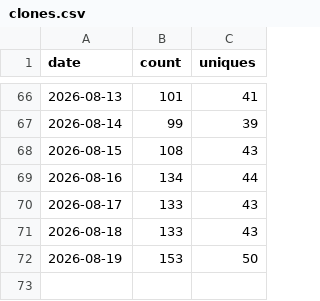
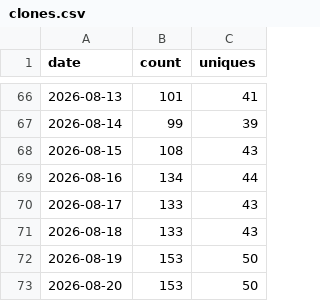
Before and after one commit to PauloCarv/drupalclaw-project, a CSV file: traffic/clones.csv, drawn as a sheet; only a part is shown, gaps mark what is left out.

```diff
--- a/traffic/clones.csv
+++ b/traffic/clones.csv
@@ -72 +72,2 @@ date,count,uniques
 2026-08-19,153,50
+2026-08-20,153,50
```
Also changed, not shown: traffic/views.csv.
